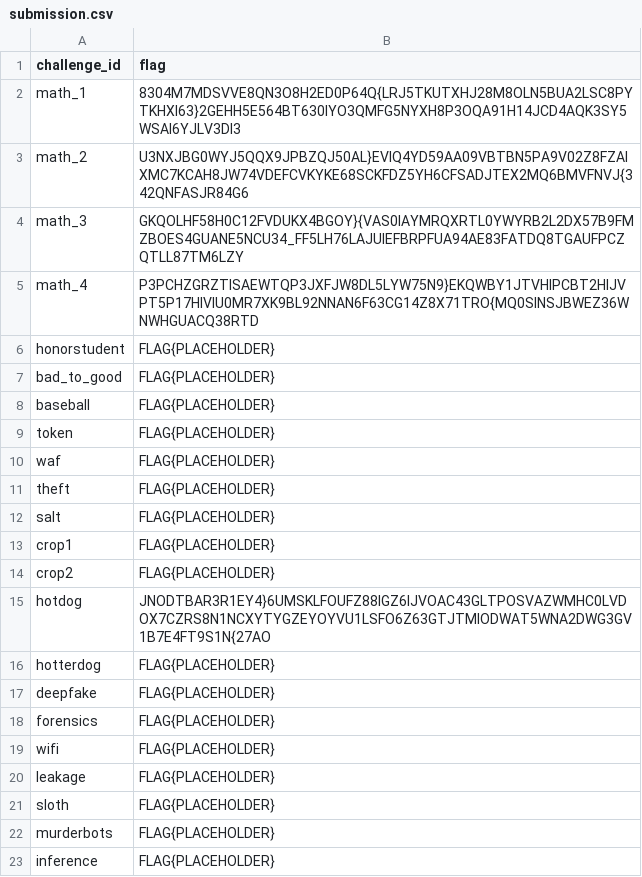
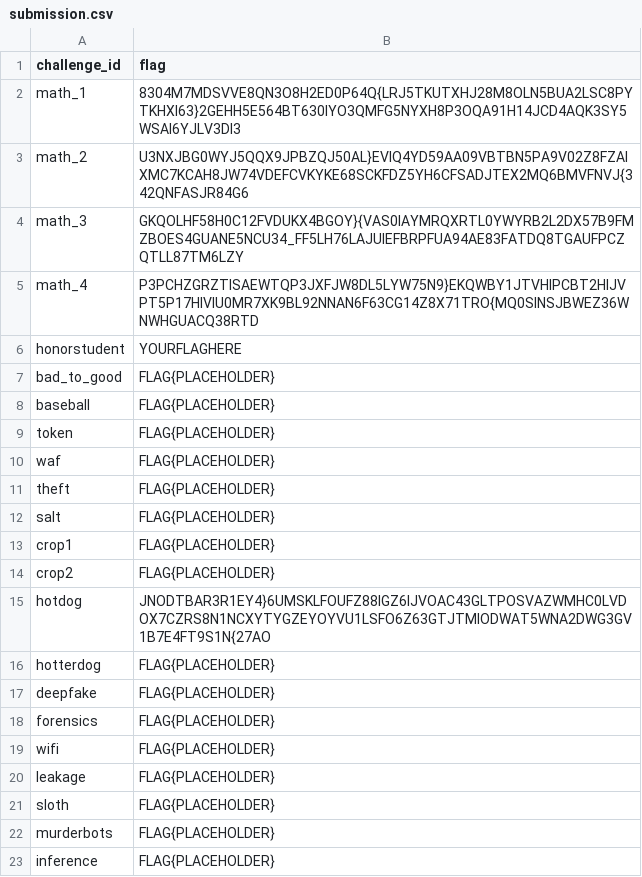
Before and after one commit to renaudjmathieu/Kaggle, a CSV file: DEFCON AI Village Capture-the-Flag (CTF)/submission.csv, drawn as a sheet.

```diff
--- a/DEFCON AI Village Capture-the-Flag (CTF)/submission.csv
+++ b/DEFCON AI Village Capture-the-Flag (CTF)/submission.csv
@@ -5,3 +5,3 @@ math_3,GKQOLHF58H0C12FVDUKX4BGOY}{VAS0IAYMRQXRTL0YWYRB2L2DX57B9FMZBOES4GUANE5NCU
 math_4,P3PCHZGRZTISAEWTQP3JXFJW8DL5LYW75N9}EKQWBY1JTVHIPCBT2HIJVPT5P17HIVIU0MR7XK9BL92NNAN6F63CG14Z8X71TRO{MQ0SINSJBWEZ36WNWHGUACQ38RTD
-honorstudent,FLAG{PLACEHOLDER}
+honorstudent,YOURFLAGHERE
 bad_to_good,FLAG{PLACEHOLDER}
```
Also changed, not shown: 3 other files.
